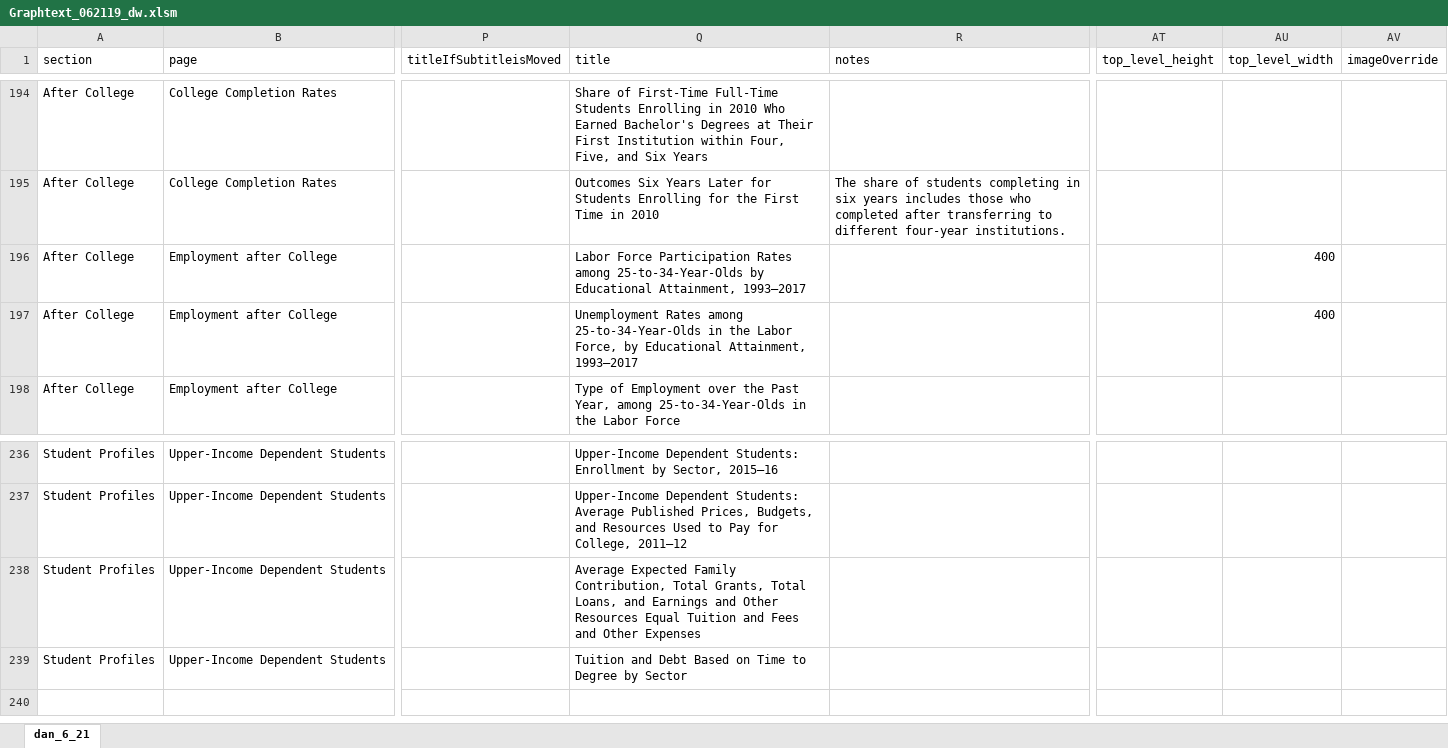
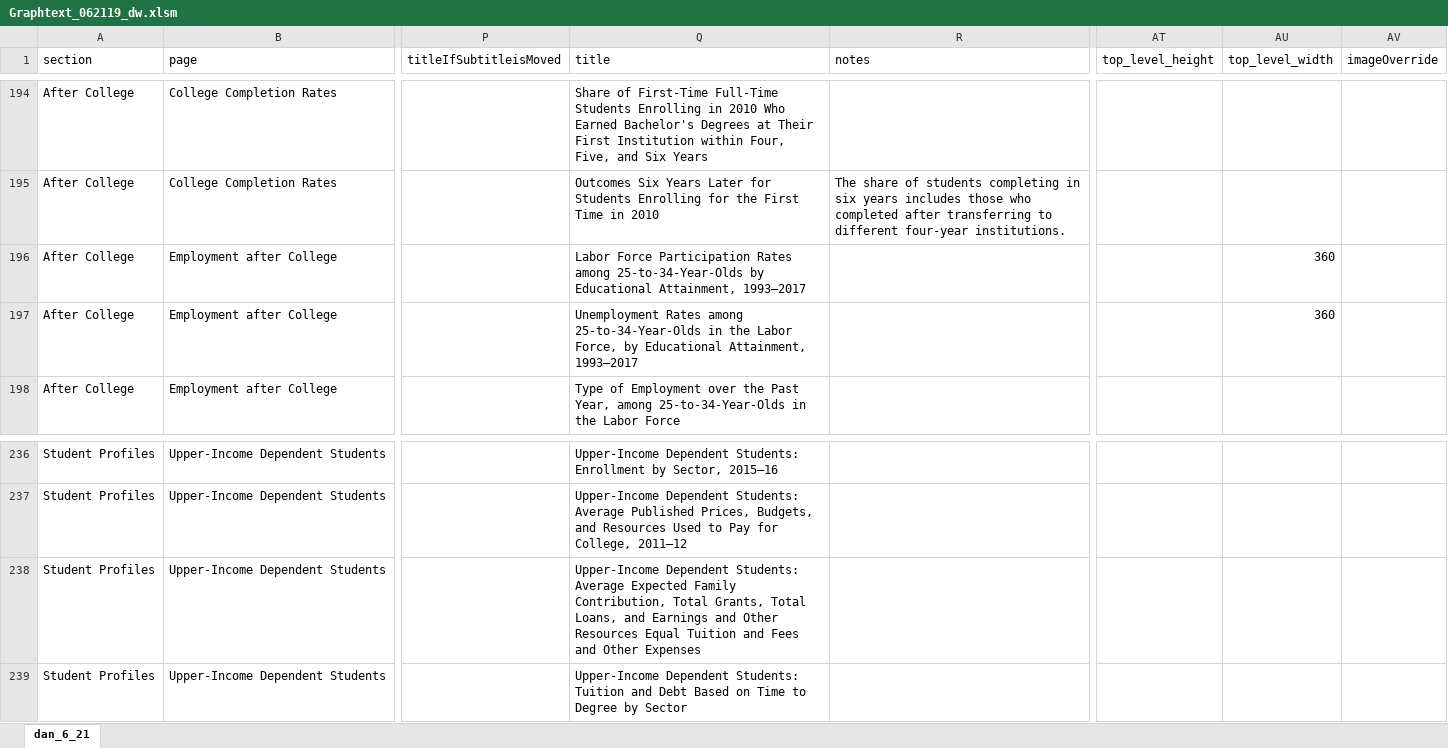
Before and after one commit to UrbanInstitute/ed-data, an Excel workbook: updated_script/Graphtext_062119_dw.xlsm, sheet dan_6_21, drawn as a sheet; only a part is shown, gaps mark what is left out; values as stored, in another font and other column widths than the file's, no borders; conditional formats not drawn; the diff covers the shown part only; the diff names each change by its address in the sheet, - before the commit and + after, or states it on an @@ line.

```diff
--- a/updated_script/Graphtext_062119_dw.xlsm (sheet dan_6_21)
+++ b/updated_script/Graphtext_062119_dw.xlsm (sheet dan_6_21)
-AU196:AU197 (top_level_width): 400
+AU196:AU197 (top_level_width): 360
-Q238 (title): Average Expected…
+Q238 (title): Upper-Income Dependent Students: Average Expected…
-Q239 (title): Tuition and…
+Q239 (title): Upper-Income Dependent Students: Tuition and…
```
Also changed, not shown: 16 edited cells elsewhere in this sheet, updated_script/Codebook for graphtext update.xlsx, 8 other files.
